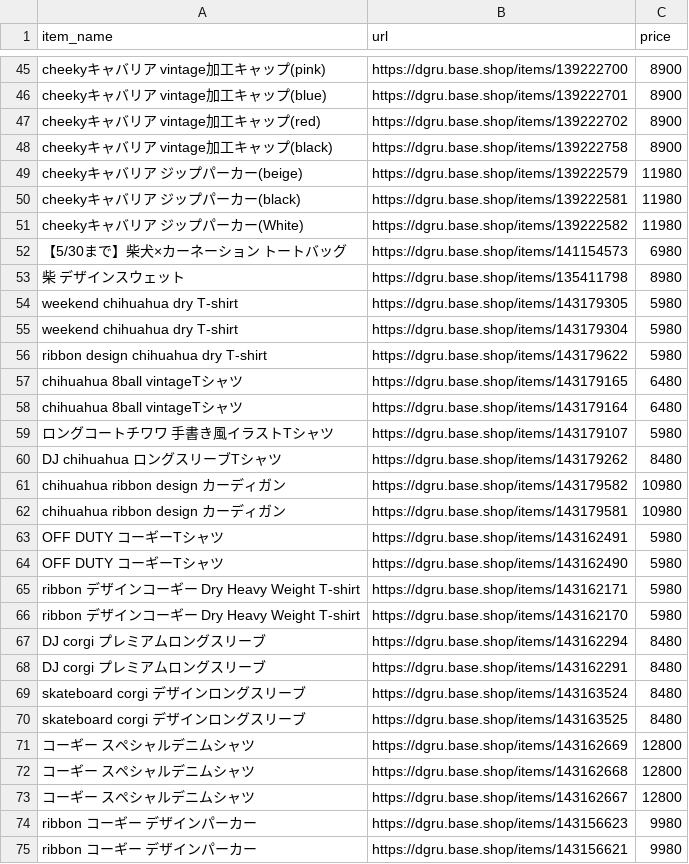
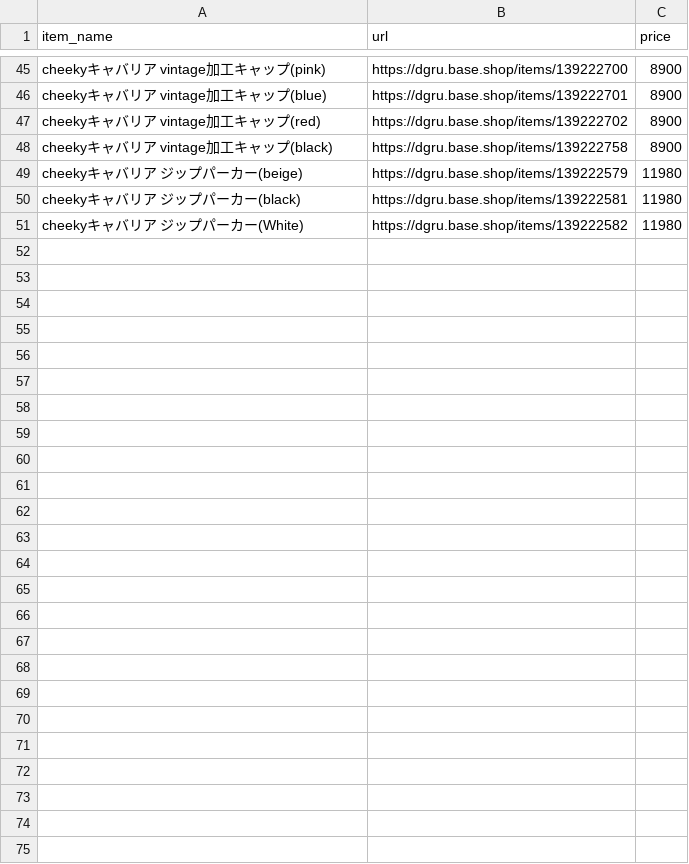
Before and after one commit to takaso123so/dgru-threads, a CSV file: data/products_cavalier.csv, drawn as a sheet; only a part is shown, gaps mark what is left out.

```diff
--- a/data/products_cavalier.csv
+++ b/data/products_cavalier.csv
@@ -51,25 +51 @@ cheekyキャバリア　ジップパーカー(black),https://dgru.base.shop/item
 cheekyキャバリア　ジップパーカー(White),https://dgru.base.shop/items/139222582,11980
-【5/30まで】柴犬×カーネーション　トートバッグ,https://dgru.base.shop/items/141154573,6980
-柴　デザインスウェット,https://dgru.base.shop/items/135411798,8980
-weekend chihuahua dry T-shirt,https://dgru.base.shop/items/143179305,5980
-weekend chihuahua dry T-shirt,https://dgru.base.shop/items/143179304,5980
-ribbon design　chihuahua　dry T-shirt,https://dgru.base.shop/items/143179622,5980
-chihuahua 8ball vintageTシャツ,https://dgru.base.shop/items/143179165,6480
-chihuahua 8ball vintageTシャツ,https://dgru.base.shop/items/143179164,6480
-ロングコートチワワ　手書き風イラストTシャツ,https://dgru.base.shop/items/143179107,5980
-DJ chihuahua ロングスリーブTシャツ,https://dgru.base.shop/items/143179262,8480
-chihuahua ribbon design　カーディガン,https://dgru.base.shop/items/143179582,10980
-chihuahua ribbon design　カーディガン,https://dgru.base.shop/items/143179581,10980
-OFF DUTY コーギーTシャツ,https://dgru.base.shop/items/143162491,5980
-OFF DUTY コーギーTシャツ,https://dgru.base.shop/items/143162490,5980
-ribbon　デザインコーギー　Dry Heavy Weight T-shirt,https://dgru.base.shop/items/143162171,5980
-ribbon　デザインコーギー　Dry Heavy Weight T-shirt,https://dgru.base.shop/items/143162170,5980
-DJ corgi　プレミアムロングスリーブ,https://dgru.base.shop/items/143162294,8480
-DJ corgi　プレミアムロングスリーブ,https://dgru.base.shop/items/143162291,8480
-skateboard corgi　デザインロングスリーブ,https://dgru.base.shop/items/143163524,8480
-skateboard corgi　デザインロングスリーブ,https://dgru.base.shop/items/143163525,8480
-コーギー　スペシャルデニムシャツ,https://dgru.base.shop/items/143162669,12800
-コーギー　スペシャルデニムシャツ,https://dgru.base.shop/items/143162668,12800
-コーギー　スペシャルデニムシャツ,https://dgru.base.shop/items/143162667,12800
-ribbon　コーギー　デザインパーカー,https://dgru.base.shop/items/143156623,9980
-ribbon　コーギー　デザインパーカー,https://dgru.base.shop/items/143156621,9980
```
Also changed, not shown: data/products_schnauzer.csv, data/products_shiba.csv, 2 other files.
